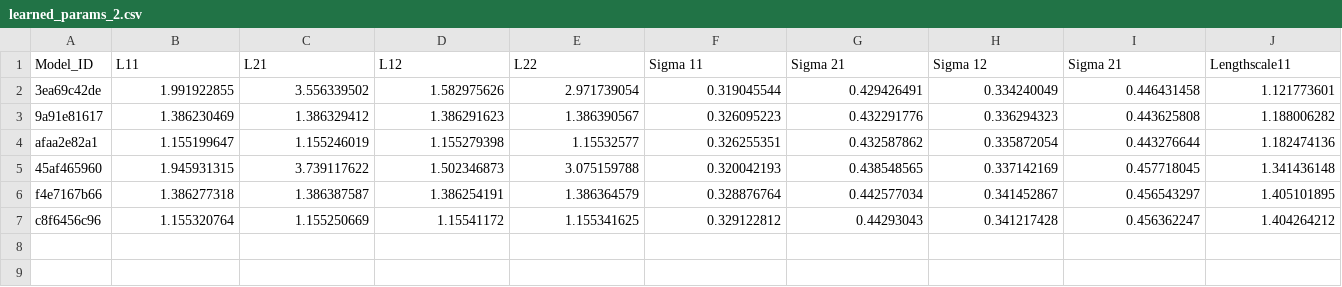
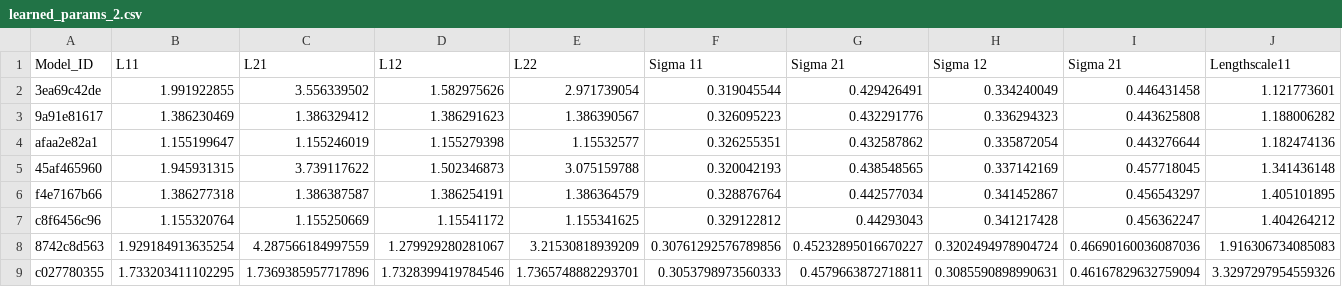
Before and after one commit to yamacisik/gated_kernel_tpp, a CSV file: learned_params_2.csv, drawn as a sheet; only a part is shown; rows hold the shown columns only; the diff names each change by its address in the sheet, - before the commit and + after, or states it on an @@ line.

```diff
--- a/learned_params_2.csv
+++ b/learned_params_2.csv
+row 8: 8742c8d563 | 1.929184913635254 | 4.287566184997559 | 1.279929280281067 | 3.21530818939209 | 0.30761292576789856 | 0.45232895016670227 | 0.3202494978904724 | 0.46690160036087036 | 1.916306734085083
+row 9: c027780355 | 1.733203411102295 | 1.7369385957717896 | 1.7328399419784546 | 1.7365748882293701 | 0.3053798973560333 | 0.4579663872718811 | 0.3085590898990631 | 0.46167829632759094 | 3.3297297954559326
```
Also changed, not shown: results.csv.
